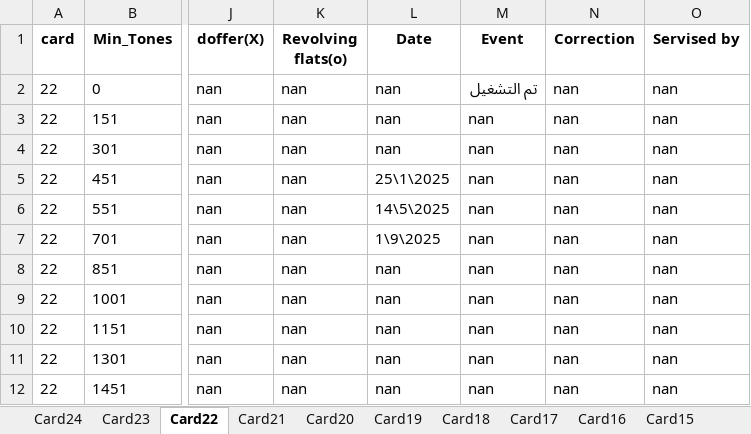
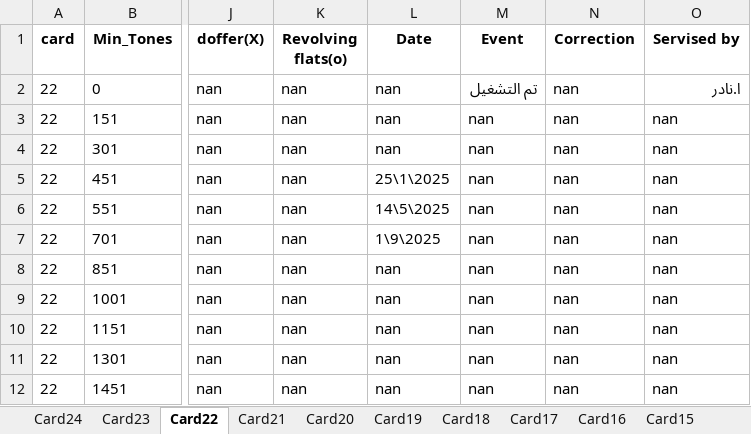
Before and after one commit to mahmedabdallh123/input-data, an Excel workbook: Machine_Service_Lookup.xlsx, sheet Card22, drawn as a sheet; only a part is shown, gaps mark what is left out; values as stored, in another font and other column widths than the file's, no borders; the diff names each change by its address in the sheet, - before the commit and + after, or states it on an @@ line.

Commit message:
Edit sheet Card22 by admin

```diff
--- a/Machine_Service_Lookup.xlsx (sheet Card22)
+++ b/Machine_Service_Lookup.xlsx (sheet Card22)
-O2 (Servised by): nan
+O2 (Servised by): ا.نادر
```
